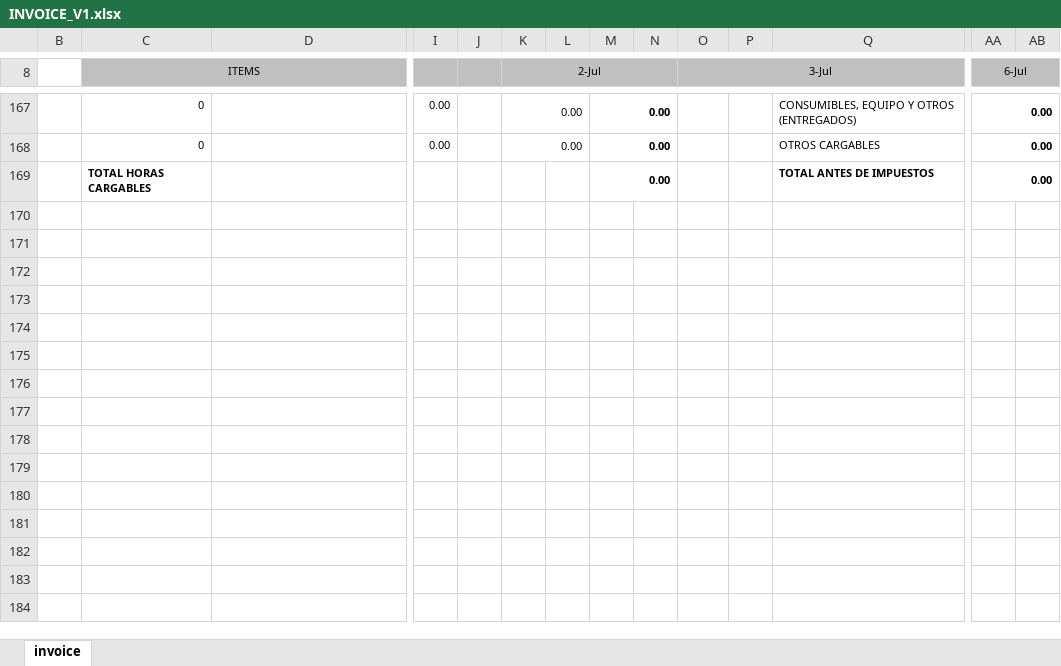
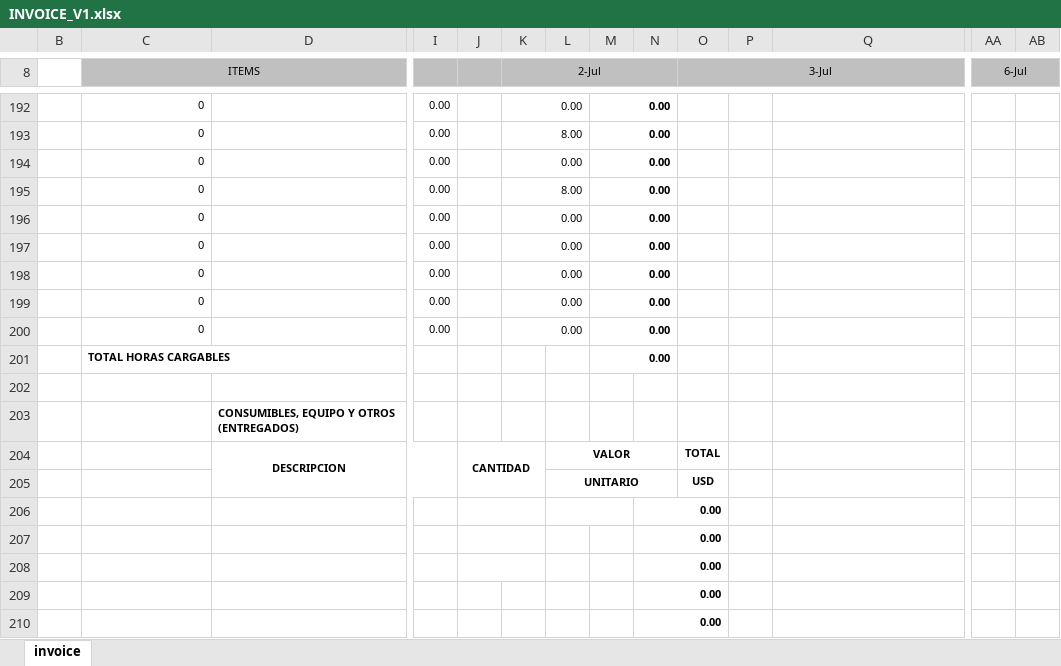
Before and after one commit to kluanecol/Facturacion, an Excel workbook: public/excel_templates/INVOICE_V1.xlsx, sheet invoice, drawn as a sheet; only a part is shown, gaps mark what is left out; values as stored, in another font and other column widths than the file's, no borders; charts and pictures and conditional formats not drawn; removed rows and columns are numbered as before the commit, all else as after; rows hold the shown columns only; the diff covers the shown part only; the diff names each change by its address in the sheet, - before the commit and + after, or states it on an @@ line.

```diff
--- a/public/excel_templates/INVOICE_V1.xlsx (sheet invoice)
+++ b/public/excel_templates/INVOICE_V1.xlsx (sheet invoice)
-Q192: CONSUMIBLES, EQUIPO Y OTROS (ENTREGADOS)
+Q192: (empty)
-AA192 (6-Jul): 0.00
+AA192 (6-Jul): (empty)
-AA167:AB167 merged
+row 193:  | 0 |  | 0.00 |  | 8.00 |  | 0.00
-Q194: OTROS CARGABLES
+Q194: (empty)
-AA194 (6-Jul): 0.00
+AA194 (6-Jul): (empty)
-AA168:AB168 merged
+row 195:  | 0 |  | 0.00 |  | 8.00 |  | 0.00
+row 196:  | 0 |  | 0.00 |  | 0.00 |  | 0.00
+row 197:  | 0 |  | 0.00 |  | 0.00 |  | 0.00
+row 198:  | 0 |  | 0.00 |  | 0.00 |  | 0.00
+row 199:  | 0 |  | 0.00 |  | 0.00 |  | 0.00
+row 200:  | 0 |  | 0.00 |  | 0.00 |  | 0.00
+row 201:  | TOTAL HORAS CARGABLES |  |  |  |  |  | 0.00
-row 202:  | TOTAL HORAS CARGABLES |  |  |  |  |  | 0.00 |  |  |  | TOTAL ANTES DE IMPUESTOS | 0.00
+row 202: (empty)
-M169:N169 merged
-AA169:AB169 merged
+row 203:  |  | CONSUMIBLES, EQUIPO Y OTROS (ENTREGADOS)
+row 204:  |  | DESCRIPCION |  | CANTIDAD |  | VALOR |  |  | TOTAL
+row 205:  |  |  |  |  |  | UNITARIO |  |  | USD
+row 206:  |  |  |  |  |  |  |  | 0.00
+row 207:  |  |  |  |  |  |  |  | 0.00
+row 208:  |  |  |  |  |  |  |  | 0.00
+row 209:  |  |  |  |  |  |  |  | 0.00
+row 210:  |  |  |  |  |  |  |  | 0.00
```
Also changed, not shown: 112 added rows, 36 removed rows, 25 edited cells, cell formats and merged cells elsewhere in this sheet, formulas that keep their value, charts or pictures, 5 other files.
